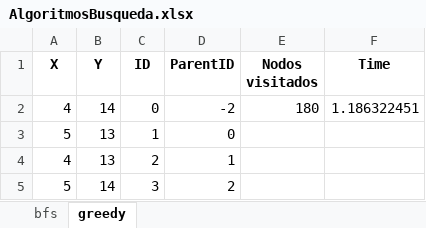
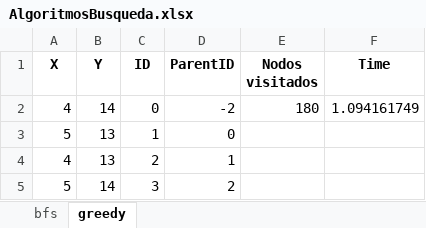
Before and after one commit to 100514802/master-ipr, an Excel workbook: AlgoritmosBusqueda.xlsx, sheet greedy, drawn as a sheet; only a part is shown; values as stored, in another font and other column widths than the file's, no borders; the diff names each change by its address in the sheet, - before the commit and + after, or states it on an @@ line.

```diff
--- a/AlgoritmosBusqueda.xlsx (sheet greedy)
+++ b/AlgoritmosBusqueda.xlsx (sheet greedy)
-F2 (Time): 1.186322451
+F2 (Time): 1.094161749
```
Also changed, not shown: sheet bfs, 2 other files.
